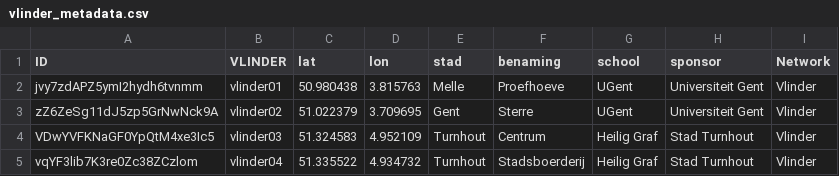
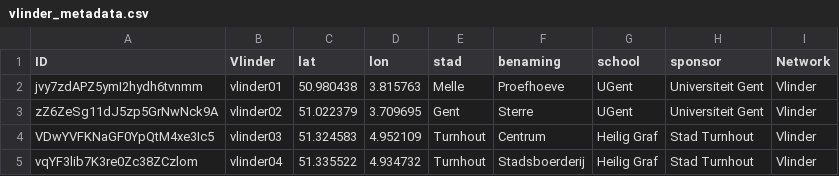
Before and after one commit to vergauwenthomas/MetObs_toolkit, a CSV file: static_data/vlinder_metadata.csv, drawn as a sheet; only a part is shown.

```diff
--- a/static_data/vlinder_metadata.csv
+++ b/static_data/vlinder_metadata.csv
@@ -1,2 +1,2 @@
-ID;VLINDER;lat;lon;stad;benaming;school;sponsor;Network
+ID;Vlinder;lat;lon;stad;benaming;school;sponsor;Network
 jvy7zdAPZ5ymI2hydh6tvnmm;vlinder01;50.980438;3.815763;Melle;Proefhoeve;UGent;Universiteit Gent;Vlinder
```
Also changed, not shown: 13 other files.
